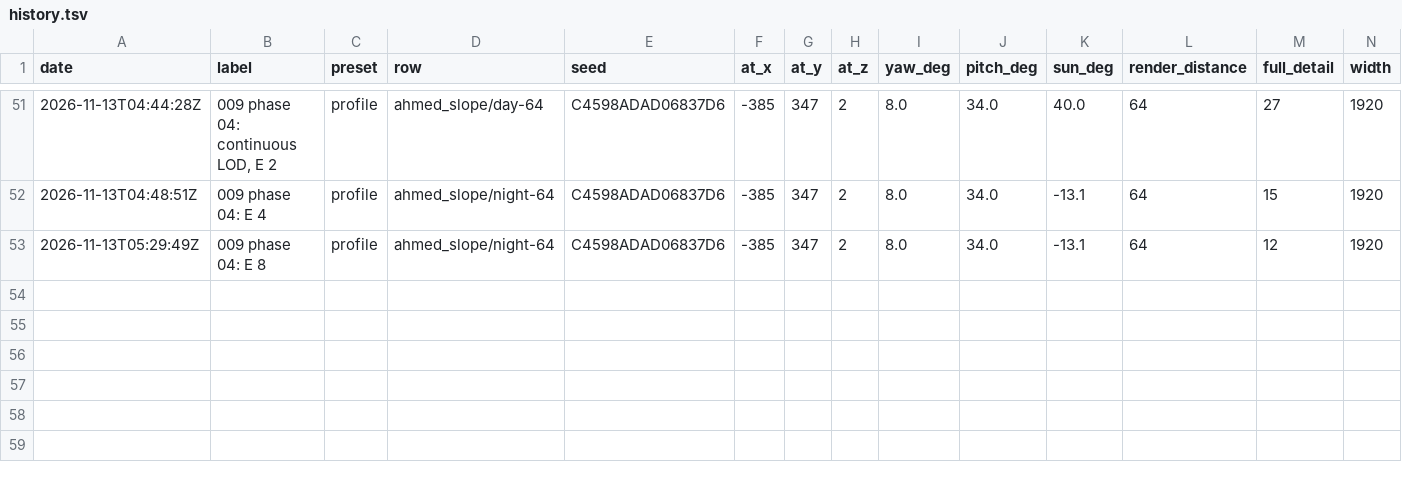
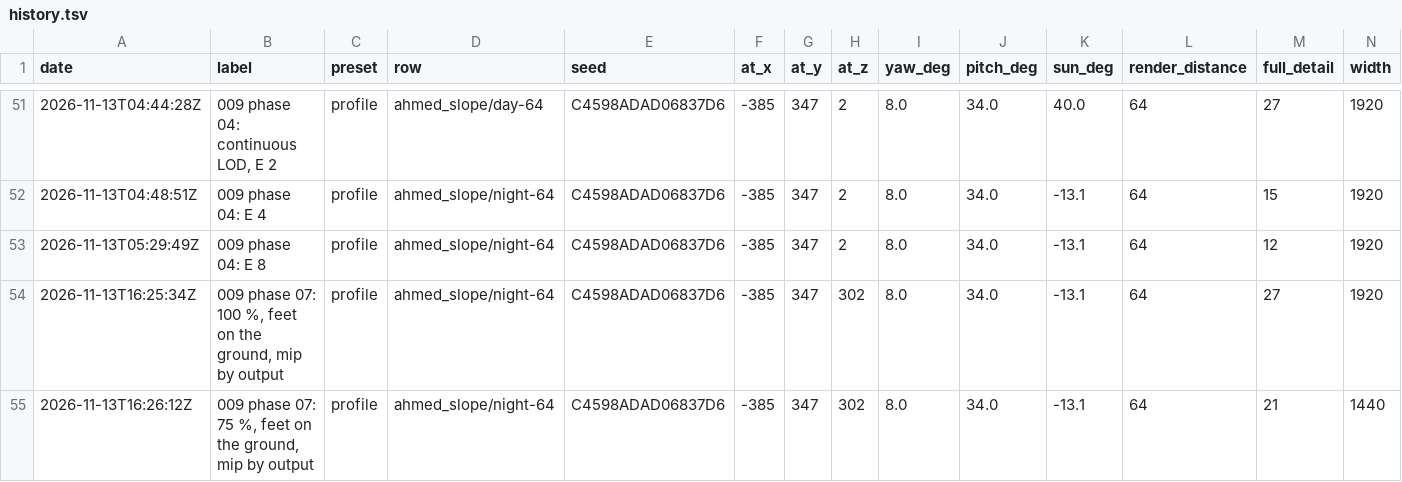
Before and after one commit to Gibgoyt/MineCraft_C, a TSV file: bench/world/slope/history.tsv, drawn as a sheet; only a part is shown, gaps mark what is left out; rows hold the shown columns only; the diff names each change by its address in the sheet, - before the commit and + after, or states it on an @@ line.

Commit message:
Measure plan 009 phase 07 again at Ahmed's x and y with the feet on the ground and the mip by the output's pixel: 75 % costs 69 % and 67 % of 100 %'s ray passes by cycles in two pairs (691 against 883 MHz, 148 against 497 MHz), short of the plan's 62 %; both pictures sound; the two recorded rows in bench/world/slope/history.tsv; checkerboard still not built.

```diff
--- a/bench/world/slope/history.tsv
+++ b/bench/world/slope/history.tsv
+row 54: 2026-11-13T16:25:34Z | 009 phase 07: 100 %, feet on the ground, mip by output | profile | ahmed_slope/night-64 | C4598ADAD06837D6 | -385 | 347 | 302 | 8.0 | 34.0 | -13.1 | 64 | 27 | 1920
+row 55: 2026-11-13T16:26:12Z | 009 phase 07: 75 %, feet on the ground, mip by output | profile | ahmed_slope/night-64 | C4598ADAD06837D6 | -385 | 347 | 302 | 8.0 | 34.0 | -13.1 | 64 | 21 | 1440
```
Also changed, not shown: 1 other file.
